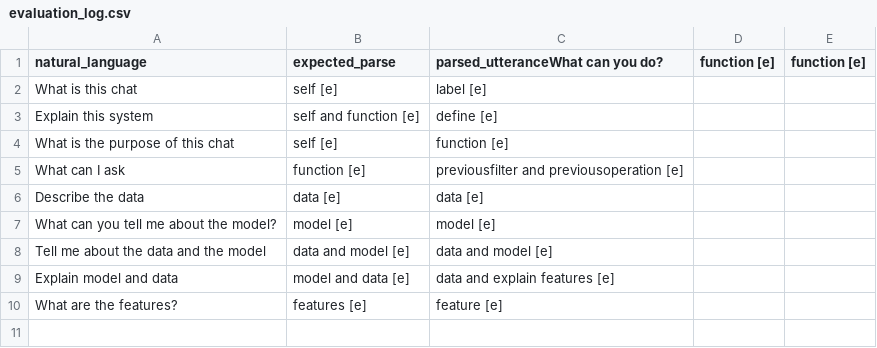
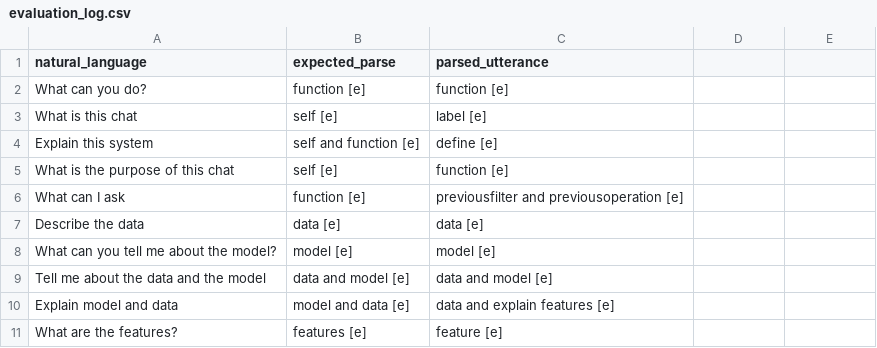
Before and after one commit to krkv/llama-finetuning, a CSV file: llama2chat/evaluation_log.csv, drawn as a sheet.

Commit message:
Fix the log

```diff
--- a/llama2chat/evaluation_log.csv
+++ b/llama2chat/evaluation_log.csv
@@ -1,2 +1,3 @@
-natural_language,expected_parse,parsed_utteranceWhat can you do?,function [e],function [e]
+natural_language,expected_parse,parsed_utterance
+What can you do?,function [e],function [e]
 What is this chat,self [e],label [e]
```
